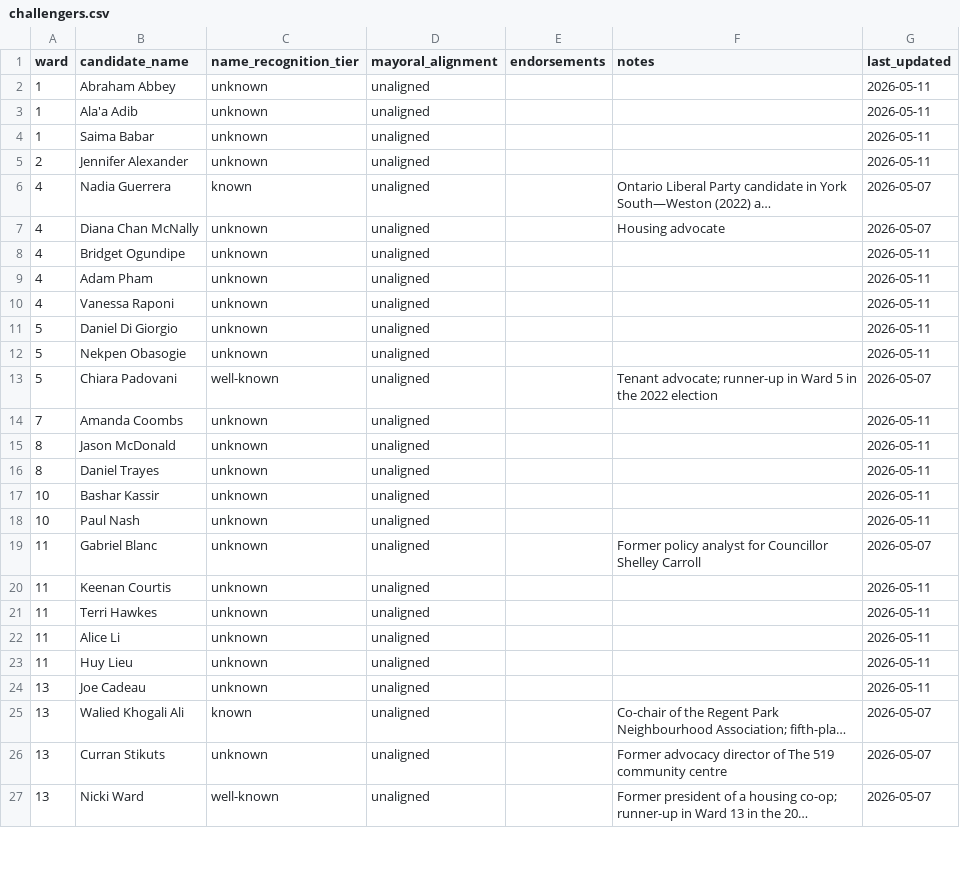
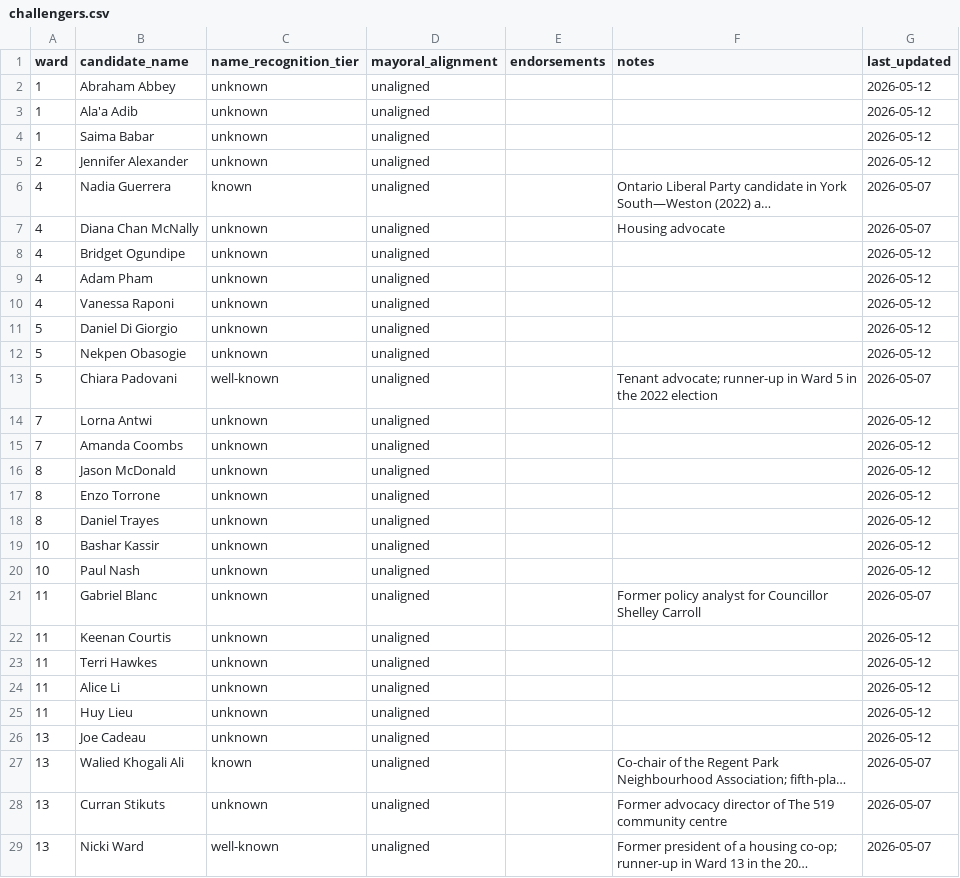
Before and after one commit to alexwolson/toronto-election-poll-tracker-data, a CSV file: data/processed/challengers.csv, drawn as a sheet; only a part is shown; long unchanged cells end in …; addresses are those after the commit; the diff covers the shown part only; the diff names each change by its address in the sheet, - before the commit and + after, or states it on an @@ line.

```diff
--- a/data/processed/challengers.csv
+++ b/data/processed/challengers.csv
-G2:G5 (last_updated): 2026-05-11
+G2:G5 (last_updated): 2026-05-12
-G8:G12 (last_updated): 2026-05-11
+G8:G12 (last_updated): 2026-05-12
+row 14: 7 | Lorna Antwi | unknown | unaligned |  |  | 2026-05-12
-G15:G16 (last_updated): 2026-05-11
+G15:G16 (last_updated): 2026-05-12
+row 17: 8 | Enzo Torrone | unknown | unaligned |  |  | 2026-05-12
-G18:G20 (last_updated): 2026-05-11
+G18:G20 (last_updated): 2026-05-12
-G22:G26 (last_updated): 2026-05-11
+G22:G26 (last_updated): 2026-05-12
```
Also changed, not shown: 2 added rows and 10 edited cells elsewhere in this file, data/processed/coattail_adjustments.csv, data/processed/councillor_registered.csv, 19 other files.
